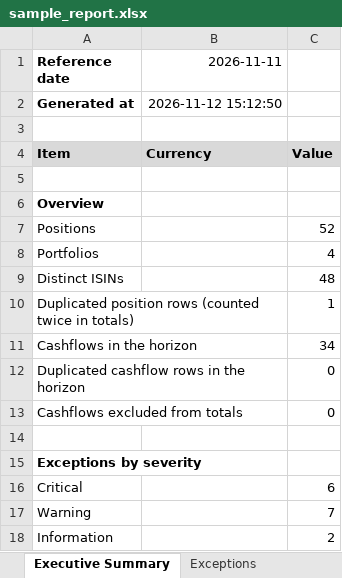
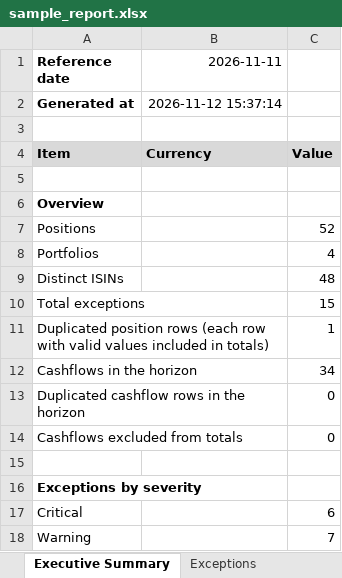
Before and after one commit to Chikara11/BNPPAM, an Excel workbook: docs/sample_report.xlsx, sheet Executive Summary, drawn as a sheet; only a part is shown; the shorter side is filled out with more unchanged rows; values as stored, in another font and other column widths than the file's, no borders; addresses are those after the commit; the diff names each change by its address in the sheet, - before the commit and + after, or states it on an @@ line.

```diff
--- a/docs/sample_report.xlsx (sheet Executive Summary)
+++ b/docs/sample_report.xlsx (sheet Executive Summary)
-B2 (2026-11-11): 2026-11-12 15:12:50
+B2 (2026-11-11): 2026-11-12 15:37:14
+row 10: Total exceptions |  | 15
-A11 (Reference date): …position rows (counted twice in totals)
+A11 (Reference date): …position rows (each row with valid values included in totals)
```
Also changed, not shown: sheet Data Quality, sheet Exceptions, docs/sample_report_large.xlsx, 19 other files.
